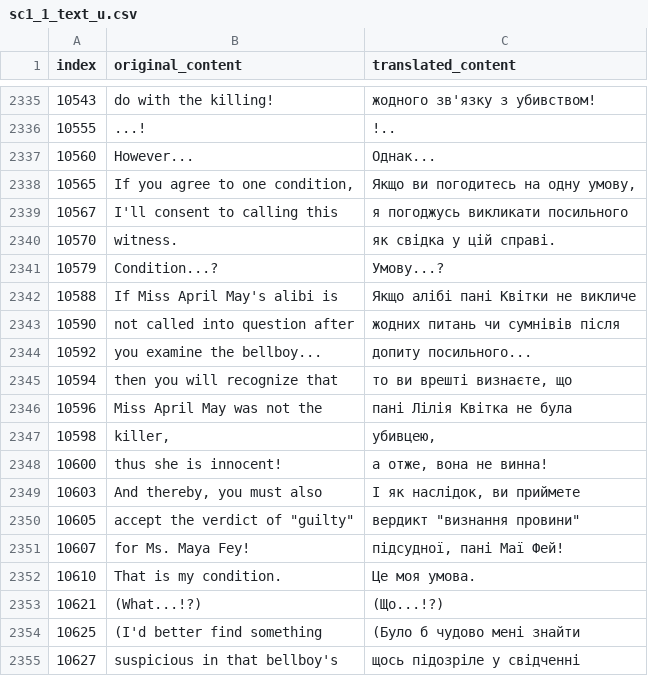
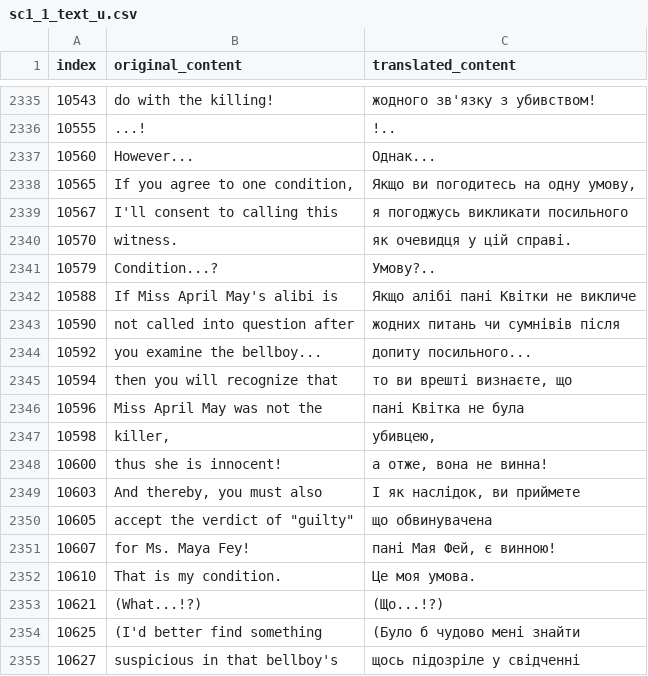
Before and after one commit to magends/ace-attorney-ukrainian, a CSV file: uk/sc1_1_text_u.csv, drawn as a sheet; only a part is shown, gaps mark what is left out; the diff covers the shown part only.

```diff
--- a/uk/sc1_1_text_u.csv
+++ b/uk/sc1_1_text_u.csv
@@ -2339,4 +2339,4 @@
 "10567","I'll consent to calling this","я погоджусь викликати посильного"
-"10570","witness.","як свідка у цій справі."
-"10579","Condition...?","Умову...?"
+"10570","witness.","як очевидця у цій справі."
+"10579","Condition...?","Умову?.."
 "10588","If Miss April May's alibi is","Якщо алібі пані Квітки не викличе"
@@ -2345,3 +2345,3 @@
 "10594","then you will recognize that","то ви врешті визнаєте, що"
-"10596","Miss April May was not the","пані Лілія Квітка не була"
+"10596","Miss April May was not the","пані Квітка не була"
 "10598","killer,","убивцею,"
@@ -2349,4 +2349,4 @@
 "10603","And thereby, you must also","І як наслідок, ви приймете"
-"10605","accept the verdict of ""guilty""","вердикт ""визнання провини"""
-"10607","for Ms. Maya Fey!","підсудної, пані Маї Фей!"
+"10605","accept the verdict of ""guilty""","що обвинувачена"
+"10607","for Ms. Maya Fey!","пані Мая Фей, є винною!"
 "10610","That is my condition.","Це моя умова."
```
Also changed, not shown: 16 edited cells elsewhere in this file.
